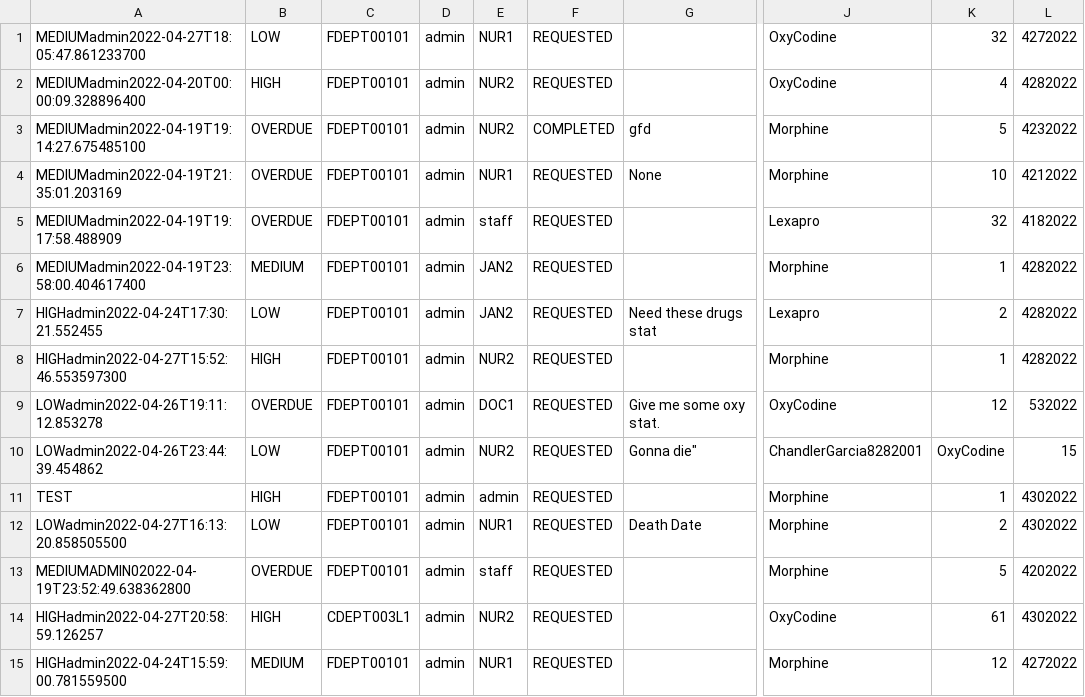
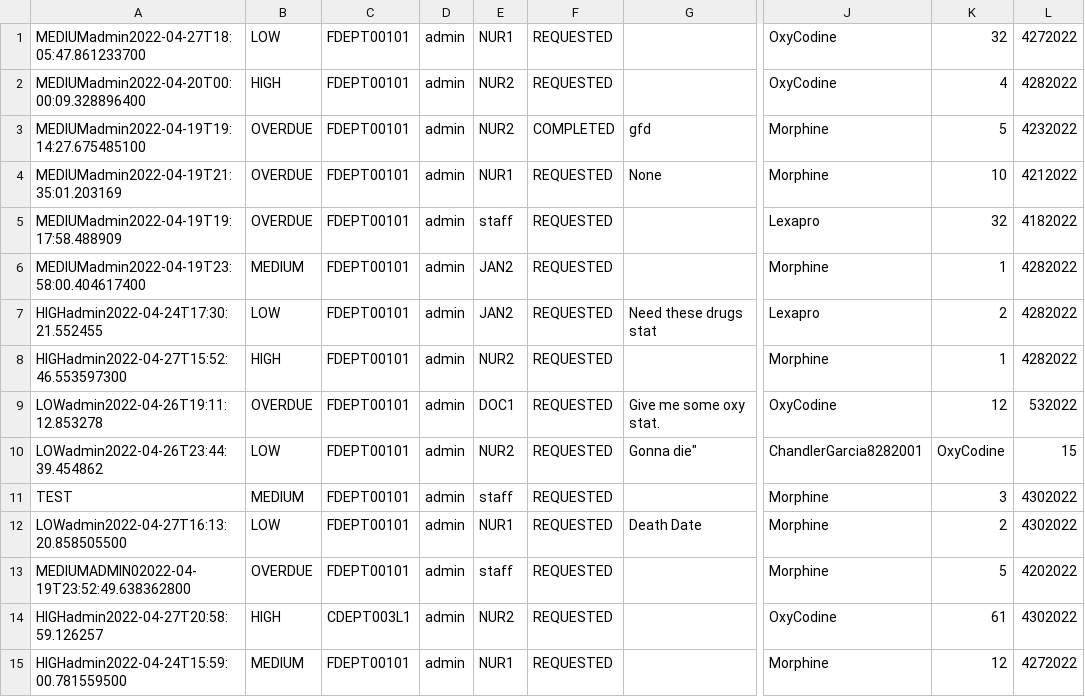
Before and after one commit to CS3733-D22-Team-D/CS3733-D22-Team-D-Application, a CSV file: MedicineRequest_save.csv, drawn as a sheet; only a part is shown, gaps mark what is left out; the diff names each change by its address in the sheet, - before the commit and + after, or states it on an @@ line.

```diff
--- a/MedicineRequest_save.csv
+++ b/MedicineRequest_save.csv
-B11: HIGH
+B11: MEDIUM
-E11: admin
+E11: staff
-K11: 1
+K11: 3
```
Also changed, not shown: LabRequest_save.csv, 5 other files.
